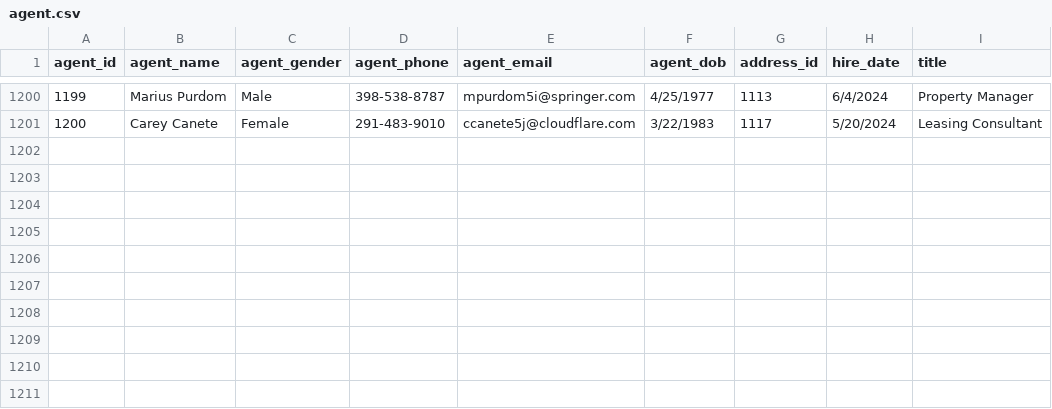
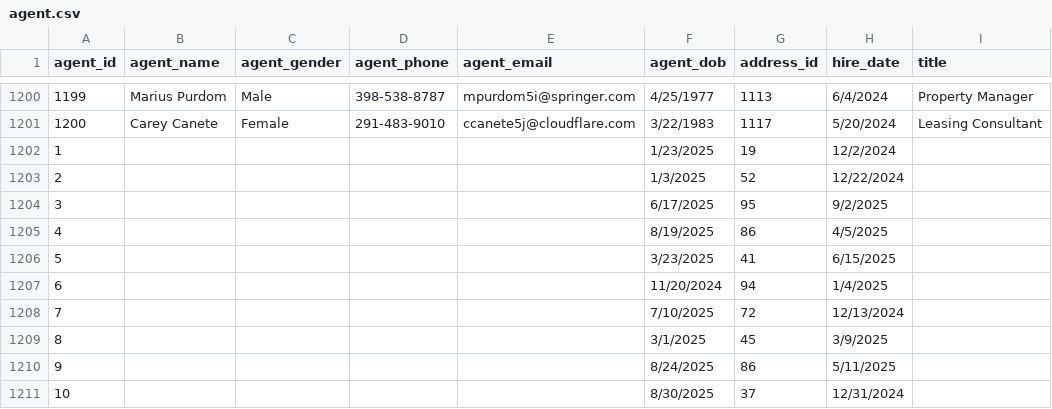
Before and after one commit to AsifaSiraj/DWM-Project, a CSV file: Database/Datasets/agent.csv, drawn as a sheet; only a part is shown, gaps mark what is left out; the diff names each change by its address in the sheet, - before the commit and + after, or states it on an @@ line.

Commit message:
Update agent.csv

```diff
--- a/Database/Datasets/agent.csv
+++ b/Database/Datasets/agent.csv
+row 1202: 1 |  |  |  |  | 1/23/2025 | 19 | 12/2/2024
+row 1203: 2 |  |  |  |  | 1/3/2025 | 52 | 12/22/2024
+row 1204: 3 |  |  |  |  | 6/17/2025 | 95 | 9/2/2025
+row 1205: 4 |  |  |  |  | 8/19/2025 | 86 | 4/5/2025
+row 1206: 5 |  |  |  |  | 3/23/2025 | 41 | 6/15/2025
+row 1207: 6 |  |  |  |  | 11/20/2024 | 94 | 1/4/2025
+row 1208: 7 |  |  |  |  | 7/10/2025 | 72 | 12/13/2024
+row 1209: 8 |  |  |  |  | 3/1/2025 | 45 | 3/9/2025
+row 1210: 9 |  |  |  |  | 8/24/2025 | 86 | 5/11/2025
+row 1211: 10 |  |  |  |  | 8/30/2025 | 37 | 12/31/2024
```
